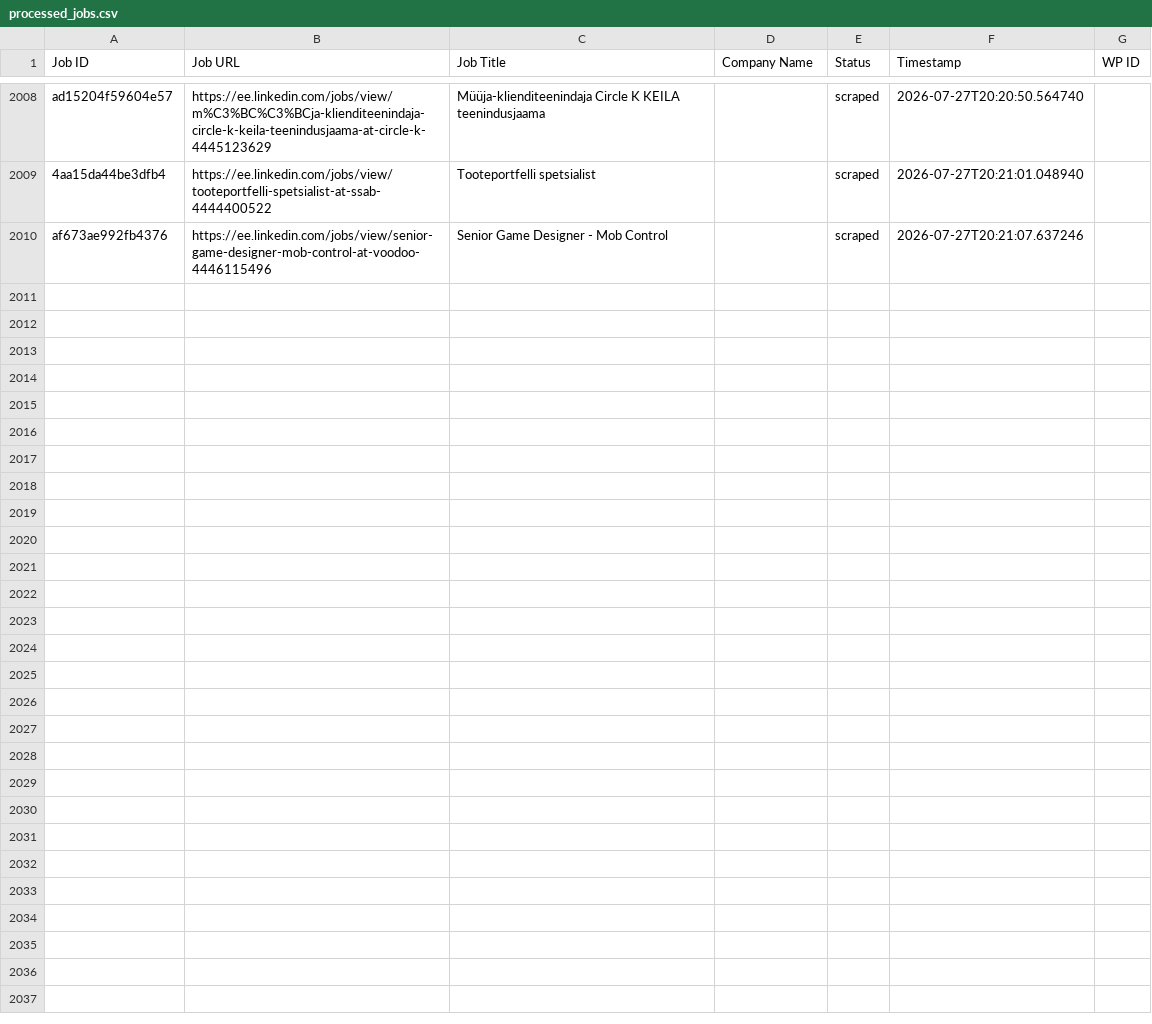
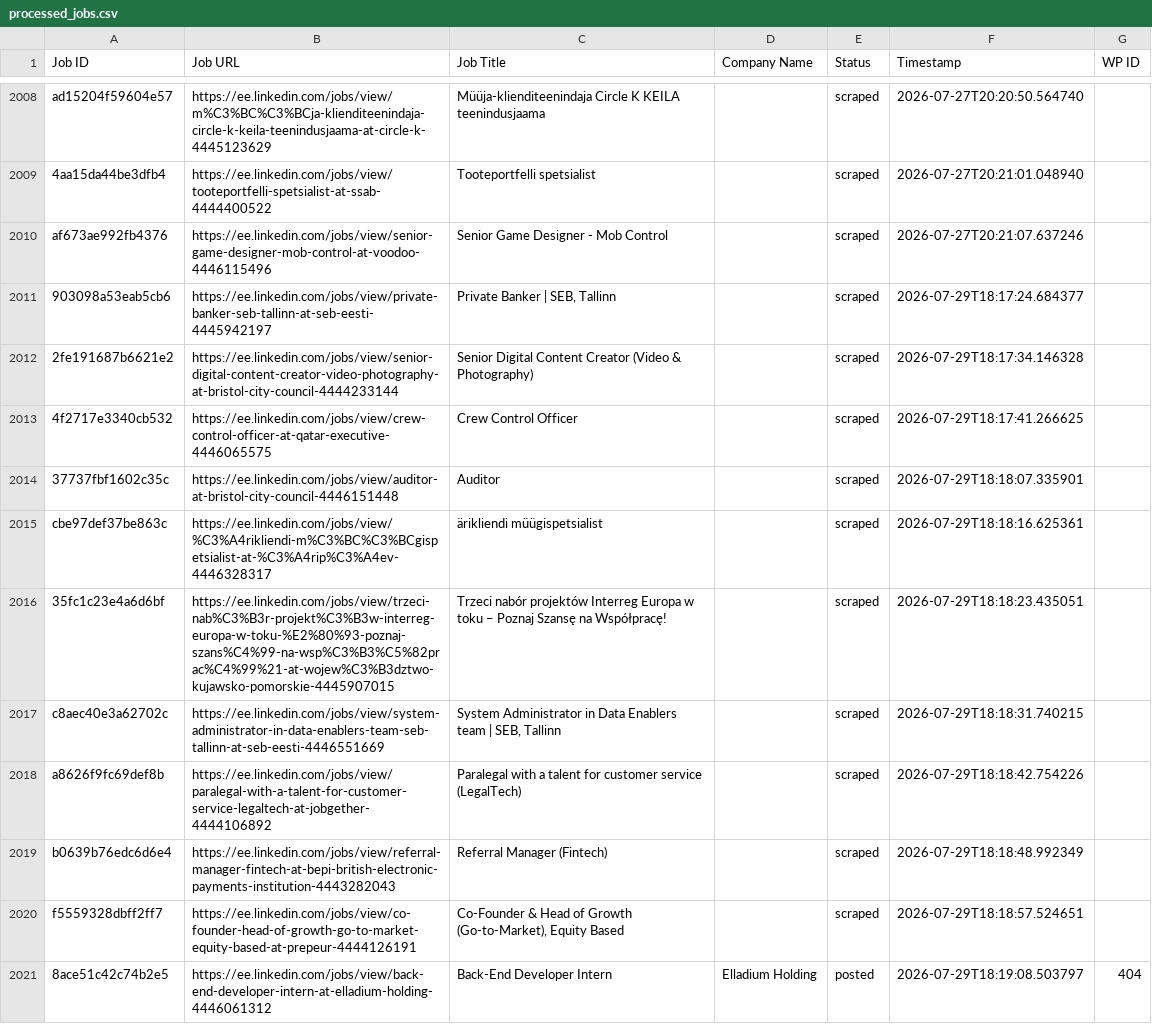
Before and after one commit to vindoky/ee, a CSV file: processed_jobs.csv, drawn as a sheet; only a part is shown, gaps mark what is left out; the diff covers the shown part only; the diff names each change by its address in the sheet, - before the commit and + after, or states it on an @@ line.

```diff
--- a/processed_jobs.csv
+++ b/processed_jobs.csv
+row 2011: 903098a53eab5cb6 | https://ee.linkedin.com/jobs/view/private-banker-seb-tallinn-at-seb-eesti-4445942197 | Private Banker | SEB, Tallinn |  | scraped | 2026-07-29T18:17:24.684377
+row 2012: 2fe191687b6621e2 | https://ee.linkedin.com/jobs/view/senior-digital-content-creator-video-photography-at-bristol-city-council-4444233144 | Senior Digital Content Creator (Video & Photography) |  | scraped | 2026-07-29T18:17:34.146328
+row 2013: 4f2717e3340cb532 | https://ee.linkedin.com/jobs/view/crew-control-officer-at-qatar-executive-4446065575 | Crew Control Officer |  | scraped | 2026-07-29T18:17:41.266625
+row 2014: 37737fbf1602c35c | https://ee.linkedin.com/jobs/view/auditor-at-bristol-city-council-4446151448 | Auditor |  | scraped | 2026-07-29T18:18:07.335901
+row 2015: cbe97def37be863c | https://ee.linkedin.com/jobs/view/%C3%A4rikliendi-m%C3%BC%C3%BCgispetsialist-at-%C3%A4rip%C3%A4ev-4446328317 | ärikliendi müügispetsialist |  | scraped | 2026-07-29T18:18:16.625361
+row 2016: 35fc1c23e4a6d6bf | https://ee.linkedin.com/jobs/view/trzeci-nab%C3%B3r-projekt%C3%B3w-interreg-europa-w-toku-%E2%80%93-poznaj-szans%C4%99-na-wsp%C3%B3%C5%82prac%C4%99%21-at-wojew%C3%B3dztwo-kujawsko-pomorskie-4445907015 | Trzeci nabór projektów Interreg Europa w toku – Poznaj Szansę na Współpracę! |  | scraped | 2026-07-29T18:18:23.435051
+row 2017: c8aec40e3a62702c | https://ee.linkedin.com/jobs/view/system-administrator-in-data-enablers-team-seb-tallinn-at-seb-eesti-4446551669 | System Administrator in Data Enablers team | SEB, Tallinn |  | scraped | 2026-07-29T18:18:31.740215
+row 2018: a8626f9fc69def8b | https://ee.linkedin.com/jobs/view/paralegal-with-a-talent-for-customer-service-legaltech-at-jobgether-4444106892 | Paralegal with a talent for customer service (LegalTech) |  | scraped | 2026-07-29T18:18:42.754226
+row 2019: b0639b76edc6d6e4 | https://ee.linkedin.com/jobs/view/referral-manager-fintech-at-bepi-british-electronic-payments-institution-4443282043 | Referral Manager (Fintech) |  | scraped | 2026-07-29T18:18:48.992349
+row 2020: f5559328dbff2ff7 | https://ee.linkedin.com/jobs/view/co-founder-head-of-growth-go-to-market-equity-based-at-prepeur-4444126191 | Co-Founder & Head of Growth (Go-to-Market), Equity Based |  | scraped | 2026-07-29T18:18:57.524651
+row 2021: 8ace51c42c74b2e5 | https://ee.linkedin.com/jobs/view/back-end-developer-intern-at-elladium-holding-4446061312 | Back-End Developer Intern | Elladium Holding | posted | 2026-07-29T18:19:08.503797 | 404
```
Also changed, not shown: 10 added rows elsewhere in this file.
